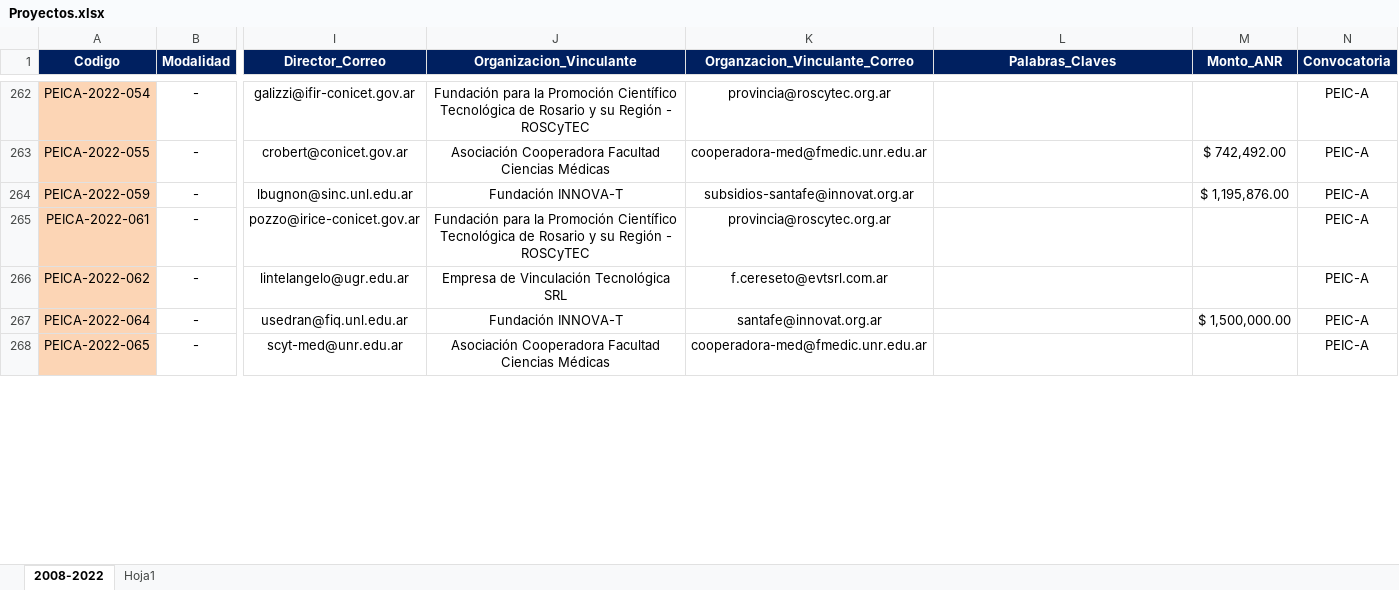
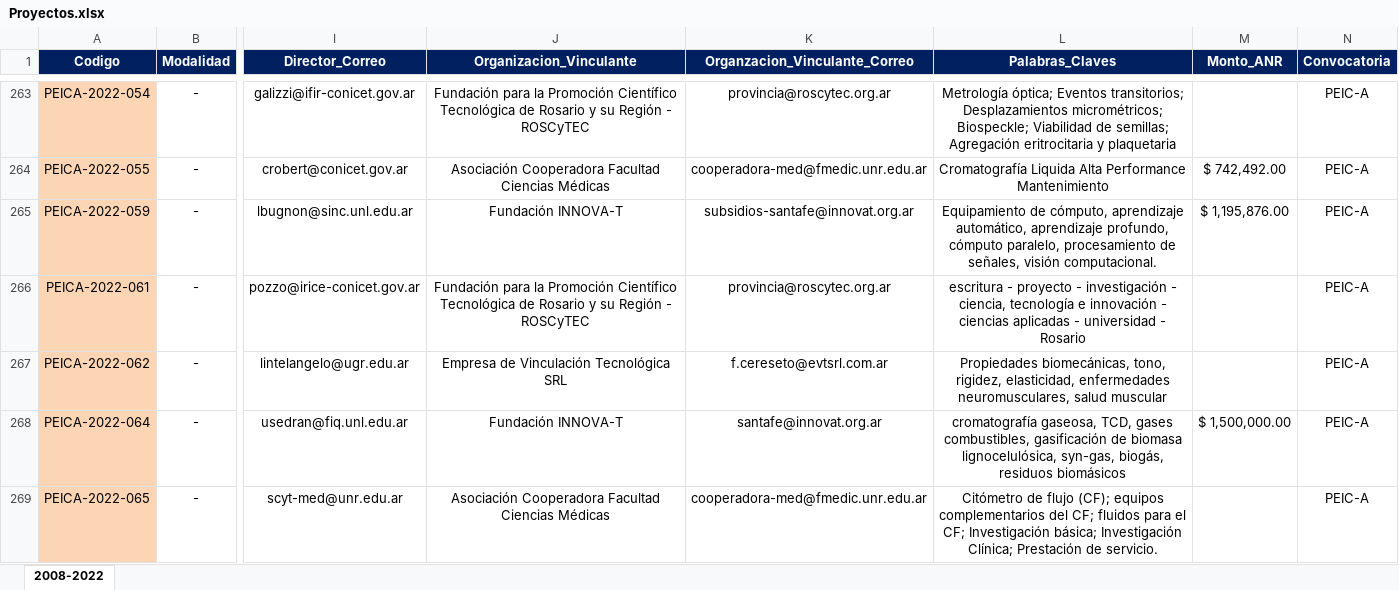
Before and after one commit to maty670/BaseDeDatos, an Excel workbook: TABLAS EXCEL/Proyectos/Proyectos.xlsx, sheet 2008-2022, drawn as a sheet; only a part is shown, gaps mark what is left out; values as stored, in another font and other column widths than the file's, no borders; conditional formats not drawn; addresses are those after the commit; the diff covers the shown part only; the diff names each change by its address in the sheet, - before the commit and + after, or states it on an @@ line.

```diff
--- a/TABLAS EXCEL/Proyectos/Proyectos.xlsx (sheet 2008-2022)
+++ b/TABLAS EXCEL/Proyectos/Proyectos.xlsx (sheet 2008-2022)
-sheet tab: Hoja1
-L263 (Palabras_Claves): (empty)
+L263 (Palabras_Claves): Metrología óptica; Eventos transitorios; Desplazamientos micrométricos; Biospeckle; Viabilidad de semillas; Agregación eritrocitaria y plaquetaria
-L264 (Palabras_Claves): (empty)
+L264 (Palabras_Claves): Cromatografía Liquida Alta Performance Mantenimiento
-L265 (Palabras_Claves): (empty)
+L265 (Palabras_Claves): Equipamiento de cómputo, aprendizaje automático, aprendizaje profundo, cómputo paralelo, procesamiento de señales, visión computacional.
-L266 (Palabras_Claves): (empty)
+L266 (Palabras_Claves): escritura - proyecto - investigación - ciencia, tecnología e innovación - ciencias aplicadas - universidad - Rosario
-L267 (Palabras_Claves): (empty)
+L267 (Palabras_Claves): Propiedades biomecánicas, tono, rigidez, elasticidad, enfermedades neuromusculares, salud muscular
-L268 (Palabras_Claves): (empty)
+L268 (Palabras_Claves): cromatografía gaseosa, TCD, gases combustibles, gasificación de biomasa lignocelulósica, syn-gas, biogás, residuos biomásicos
-L269 (Palabras_Claves): (empty)
+L269 (Palabras_Claves): Citómetro de flujo (CF); equipos complementarios del CF; fluidos para el CF; Investigación básica; Investigación Clínica; Prestación de servicio.
```
Also changed, not shown: 1 added row and 253 edited cells elsewhere in this sheet, 9 other files.
